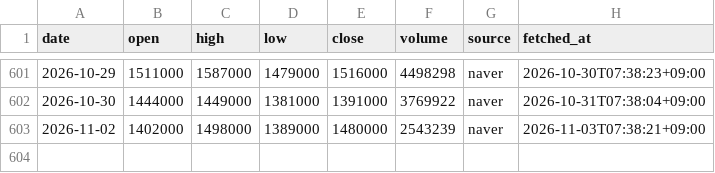
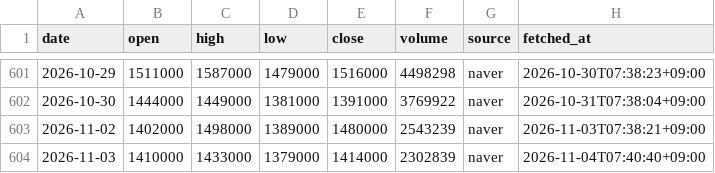
Before and after one commit to ZizonK7/stock-rader, a CSV file: data/prices/000660.csv, drawn as a sheet; only a part is shown, gaps mark what is left out; the diff names each change by its address in the sheet, - before the commit and + after, or states it on an @@ line.

```diff
--- a/data/prices/000660.csv
+++ b/data/prices/000660.csv
+row 604: 2026-11-03 | 1410000 | 1433000 | 1379000 | 1414000 | 2302839 | naver | 2026-11-04T07:40:40+09:00
```
Also changed, not shown: data/prices/005380.csv, data/prices/005490.csv, 29 other files.
